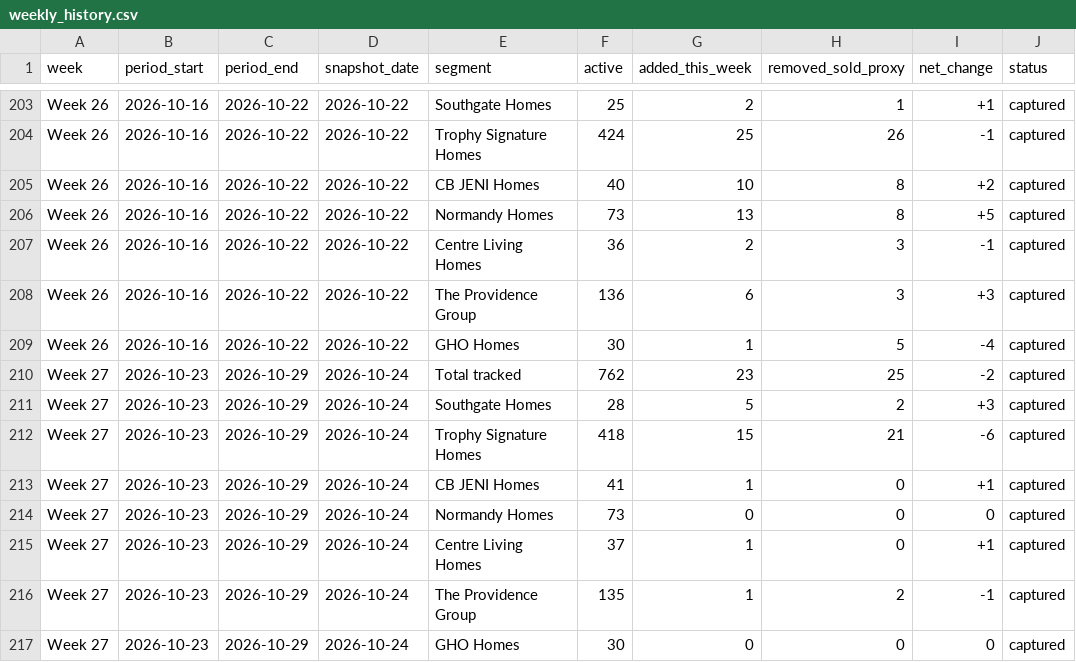
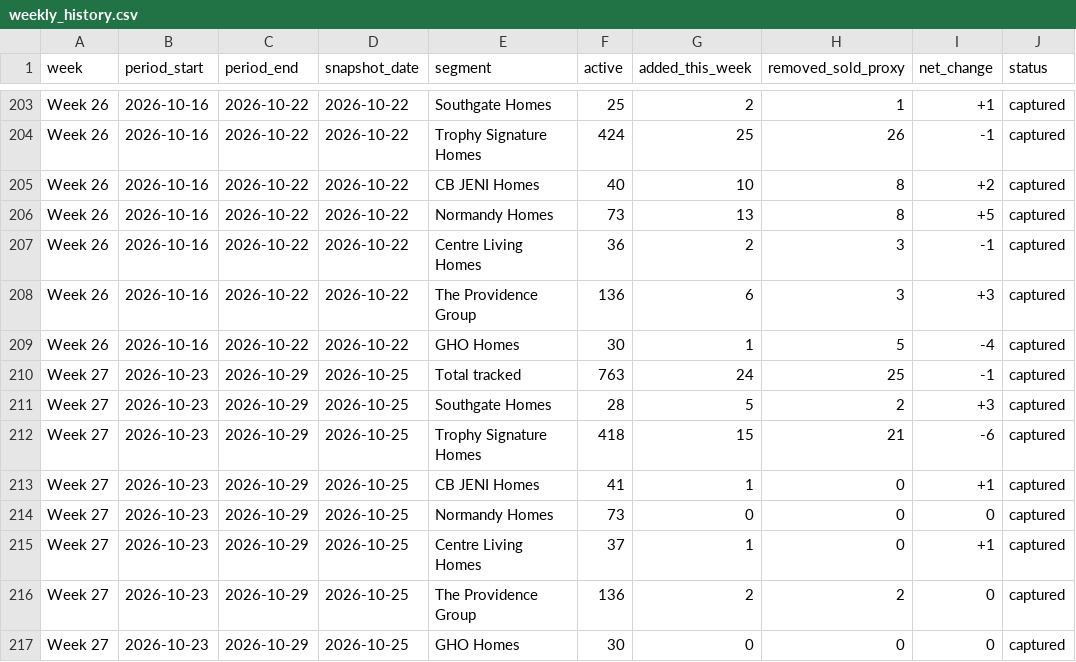
Before and after one commit to aregaladosantiago-hub/grbk-tracker, a CSV file: reports/weekly_history.csv, drawn as a sheet; only a part is shown, gaps mark what is left out.

```diff
--- a/reports/weekly_history.csv
+++ b/reports/weekly_history.csv
@@ -209,9 +209,9 @@ Week 26,2026-10-16,2026-10-22,2026-10-22,The Providence Group,136,6,3,+3,capture
 Week 26,2026-10-16,2026-10-22,2026-10-22,GHO Homes,30,1,5,-4,captured
-Week 27,2026-10-23,2026-10-29,2026-10-24,Total tracked,762,23,25,-2,captured
-Week 27,2026-10-23,2026-10-29,2026-10-24,Southgate Homes,28,5,2,+3,captured
-Week 27,2026-10-23,2026-10-29,2026-10-24,Trophy Signature Homes,418,15,21,-6,captured
-Week 27,2026-10-23,2026-10-29,2026-10-24,CB JENI Homes,41,1,0,+1,captured
-Week 27,2026-10-23,2026-10-29,2026-10-24,Normandy Homes,73,0,0,0,captured
-Week 27,2026-10-23,2026-10-29,2026-10-24,Centre Living Homes,37,1,0,+1,captured
-Week 27,2026-10-23,2026-10-29,2026-10-24,The Providence Group,135,1,2,-1,captured
-Week 27,2026-10-23,2026-10-29,2026-10-24,GHO Homes,30,0,0,0,captured
+Week 27,2026-10-23,2026-10-29,2026-10-25,Total tracked,763,24,25,-1,captured
+Week 27,2026-10-23,2026-10-29,2026-10-25,Southgate Homes,28,5,2,+3,captured
+Week 27,2026-10-23,2026-10-29,2026-10-25,Trophy Signature Homes,418,15,21,-6,captured
+Week 27,2026-10-23,2026-10-29,2026-10-25,CB JENI Homes,41,1,0,+1,captured
+Week 27,2026-10-23,2026-10-29,2026-10-25,Normandy Homes,73,0,0,0,captured
+Week 27,2026-10-23,2026-10-29,2026-10-25,Centre Living Homes,37,1,0,+1,captured
+Week 27,2026-10-23,2026-10-29,2026-10-25,The Providence Group,136,2,2,0,captured
+Week 27,2026-10-23,2026-10-29,2026-10-25,GHO Homes,30,0,0,0,captured
```
Also changed, not shown: reports/latest_active.csv, reports/new_vs_prior_snapshot.csv, 2 other files.
